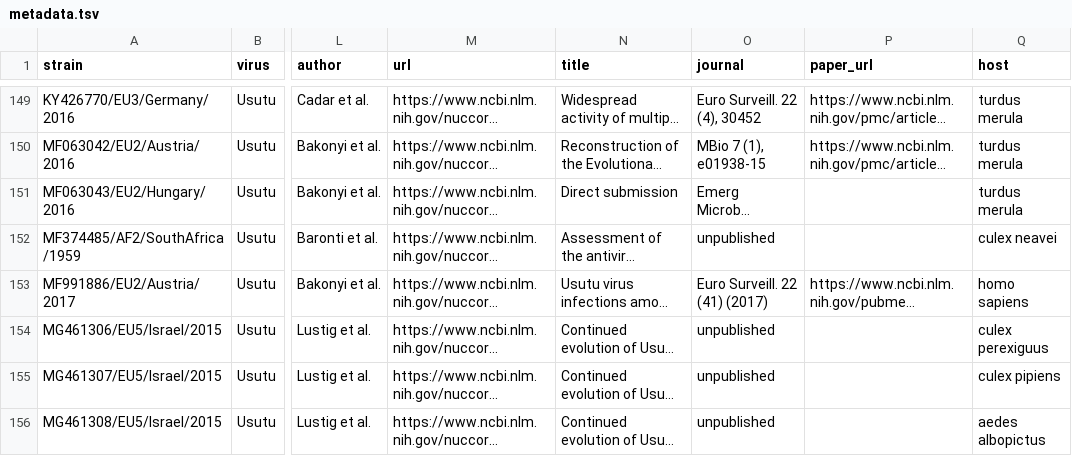
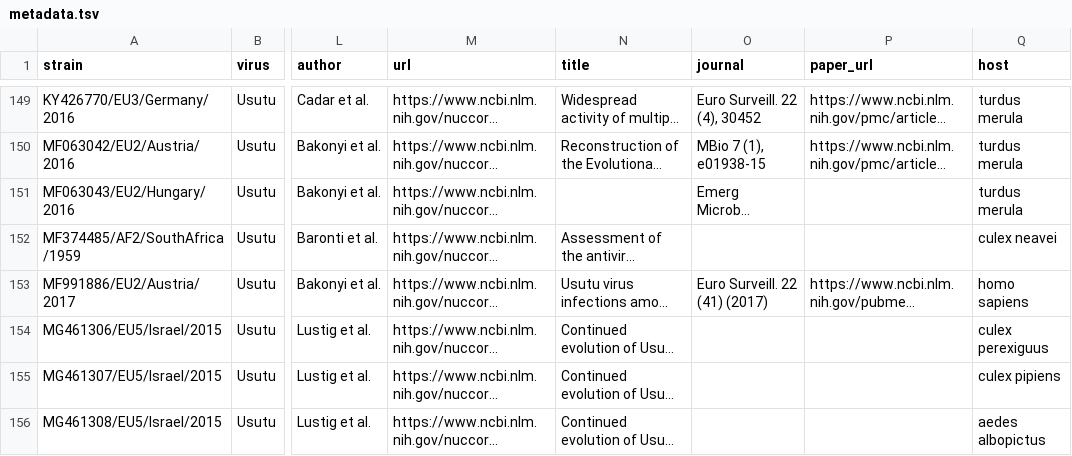
Before and after one commit to Wesstic/Usutu-Virus, a TSV file: data/metadata.tsv, drawn as a sheet; only a part is shown, gaps mark what is left out; long unchanged cells end in …; the diff covers the shown part only; the diff names each change by its address in the sheet, - before the commit and + after, or states it on an @@ line.

```diff
--- a/data/metadata.tsv
+++ b/data/metadata.tsv
-N151 (title): Direct submission
+N151 (title): (empty)
-O152 (journal): unpublished
+O152 (journal): (empty)
-O154:O156 (journal): unpublished
+O154:O156 (journal): (empty)
```
Also changed, not shown: 1 added row and 53 edited cells elsewhere in this file, config/colors.tsv, 50 other files.
